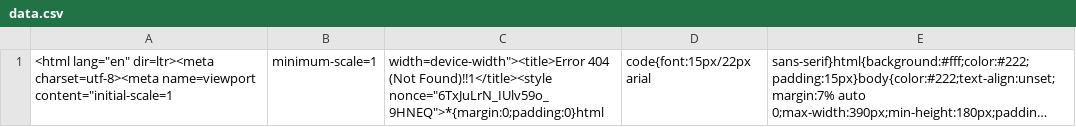
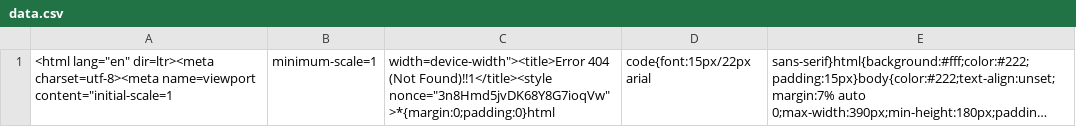
Before and after one commit to nehciyh/cargo-dashboard, a CSV file: data.csv, drawn as a sheet; long unchanged cells end in …; the diff names each change by its address in the sheet, - before the commit and + after, or states it on an @@ line.

```diff
--- a/data.csv
+++ b/data.csv
-C1: …(Not Found)!!1</title><style nonce="6TxJuLrN_IUlv59o_9HNEQ">*{margin:0;padding:0}html
+C1: …(Not Found)!!1</title><style nonce="3n8Hmd5jvDK68Y8G7ioqVw">*{margin:0;padding:0}html
```
